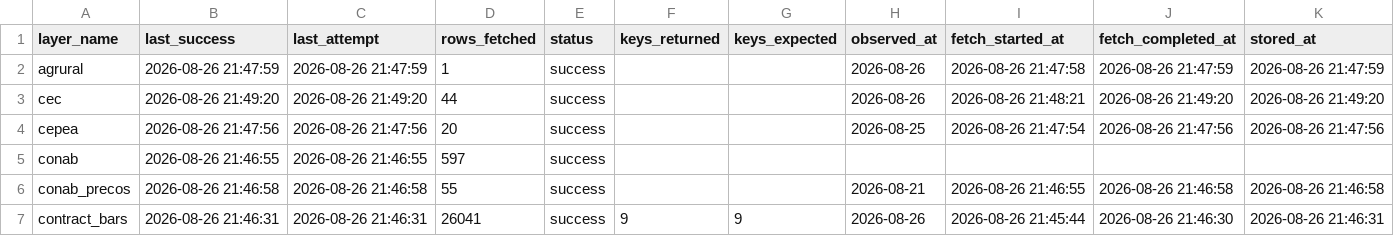
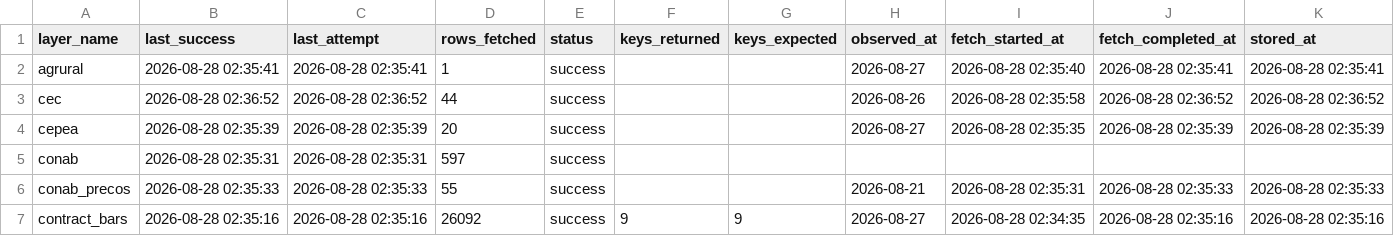
Before and after one commit to philipbergman6-glitch/Mirror-Market, a CSV file: data/history/data_freshness.csv, drawn as a sheet; only a part is shown; the diff covers the shown part only.

```diff
--- a/data/history/data_freshness.csv
+++ b/data/history/data_freshness.csv
@@ -1,7 +1,7 @@
 layer_name,last_success,last_attempt,rows_fetched,status,keys_returned,keys_expected,observed_at,fetch_started_at,fetch_completed_at,stored_at
-agrural,2026-08-26 21:47:59,2026-08-26 21:47:59,1,success,,,2026-08-26,2026-08-26 21:47:58,2026-08-26 21:47:59,2026-08-26 21:47:59
-cec,2026-08-26 21:49:20,2026-08-26 21:49:20,44,success,,,2026-08-26,2026-08-26 21:48:21,2026-08-26 21:49:20,2026-08-26 21:49:20
-cepea,2026-08-26 21:47:56,2026-08-26 21:47:56,20,success,,,2026-08-25,2026-08-26 21:47:54,2026-08-26 21:47:56,2026-08-26 21:47:56
-conab,2026-08-26 21:46:55,2026-08-26 21:46:55,597,success,,,,,,
-conab_precos,2026-08-26 21:46:58,2026-08-26 21:46:58,55,success,,,2026-08-21,2026-08-26 21:46:55,2026-08-26 21:46:58,2026-08-26 21:46:58
-contract_bars,2026-08-26 21:46:31,2026-08-26 21:46:31,26041,success,9,9,2026-08-26,2026-08-26 21:45:44,2026-08-26 21:46:30,2026-08-26 21:46:31
+agrural,2026-08-28 02:35:41,2026-08-28 02:35:41,1,success,,,2026-08-27,2026-08-28 02:35:40,2026-08-28 02:35:41,2026-08-28 02:35:41
+cec,2026-08-28 02:36:52,2026-08-28 02:36:52,44,success,,,2026-08-26,2026-08-28 02:35:58,2026-08-28 02:36:52,2026-08-28 02:36:52
+cepea,2026-08-28 02:35:39,2026-08-28 02:35:39,20,success,,,2026-08-27,2026-08-28 02:35:35,2026-08-28 02:35:39,2026-08-28 02:35:39
+conab,2026-08-28 02:35:31,2026-08-28 02:35:31,597,success,,,,,,
+conab_precos,2026-08-28 02:35:33,2026-08-28 02:35:33,55,success,,,2026-08-21,2026-08-28 02:35:31,2026-08-28 02:35:33,2026-08-28 02:35:33
+contract_bars,2026-08-28 02:35:16,2026-08-28 02:35:16,26092,success,9,9,2026-08-27,2026-08-28 02:34:35,2026-08-28 02:35:16,2026-08-28 02:35:16
```
Also changed, not shown: 153 edited cells elsewhere in this file, data/history/argentina_fob.csv, data/history/brazil_spot_prices.csv, 10 other files.
